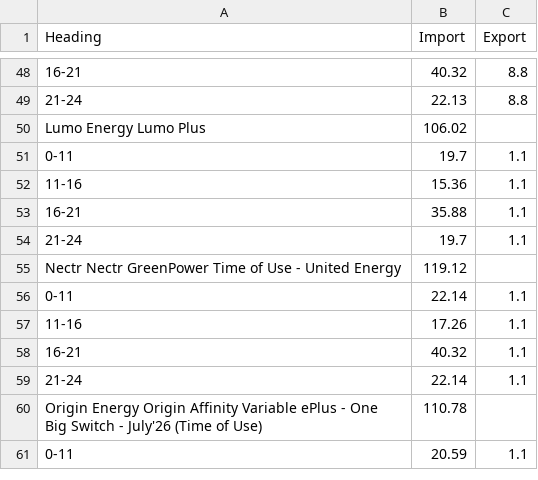
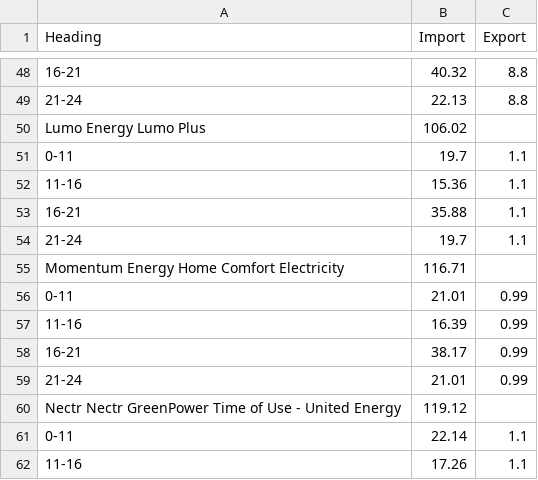
Before and after one commit to jonpearce/energy-rates, a CSV file: energy-pricing.csv, drawn as a sheet; only a part is shown, gaps mark what is left out; the shorter side is filled out with more unchanged rows; the diff names each change by its address in the sheet, - before the commit and + after, or states it on an @@ line.

Commit message:
Daily energy update

```diff
--- a/energy-pricing.csv
+++ b/energy-pricing.csv
+row 55: Momentum Energy Home Comfort Electricity | 116.71
+row 56: 0-11 | 21.01 | 0.99
+row 57: 11-16 | 16.39 | 0.99
+row 58: 16-21 | 38.17 | 0.99
+row 59: 21-24 | 21.01 | 0.99
```
